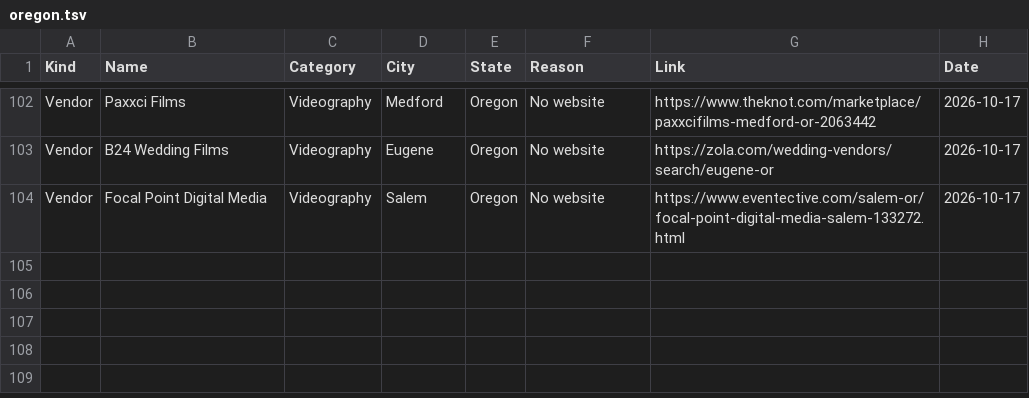
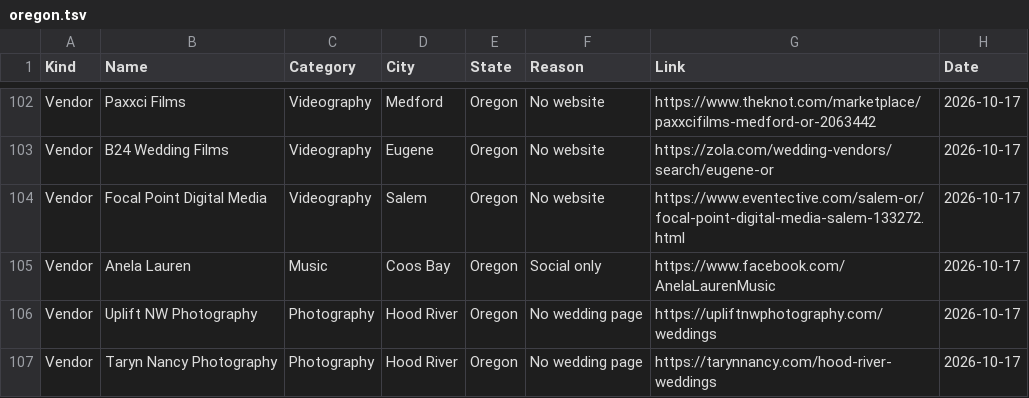
Before and after one commit to dukemackle/Wedding-Build, a TSV file: src/lib/batches/skipped/oregon.tsv, drawn as a sheet; only a part is shown, gaps mark what is left out.

```diff
--- a/src/lib/batches/skipped/oregon.tsv
+++ b/src/lib/batches/skipped/oregon.tsv
@@ -104 +104,4 @@ Vendor	B24 Wedding Films	Videography	Eugene	Oregon	No website	https://zola.com/w
 Vendor	Focal Point Digital Media	Videography	Salem	Oregon	No website	https://www.eventective.com/salem-or/focal-point-digital-media-salem-133272.html	2026-10-17
+Vendor	Anela Lauren	Music	Coos Bay	Oregon	Social only	https://www.facebook.com/AnelaLaurenMusic	2026-10-17
+Vendor	Uplift NW Photography	Photography	Hood River	Oregon	No wedding page	https://upliftnwphotography.com/weddings	2026-10-17
+Vendor	Taryn Nancy Photography	Photography	Hood River	Oregon	No wedding page	https://tarynnancy.com/hood-river-weddings	2026-10-17
```
Also changed, not shown: src/lib/batches/skipped/idaho.tsv, src/lib/batches/skipped/montana.tsv, 4 other files.
